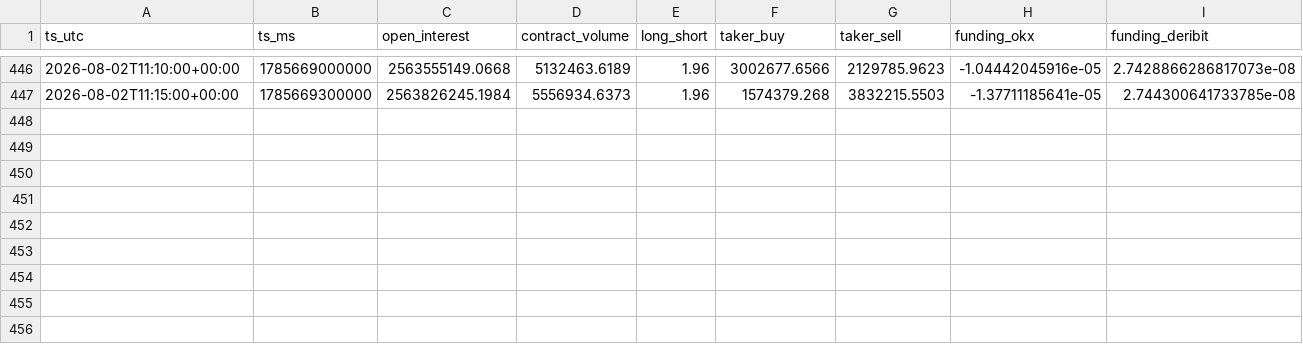
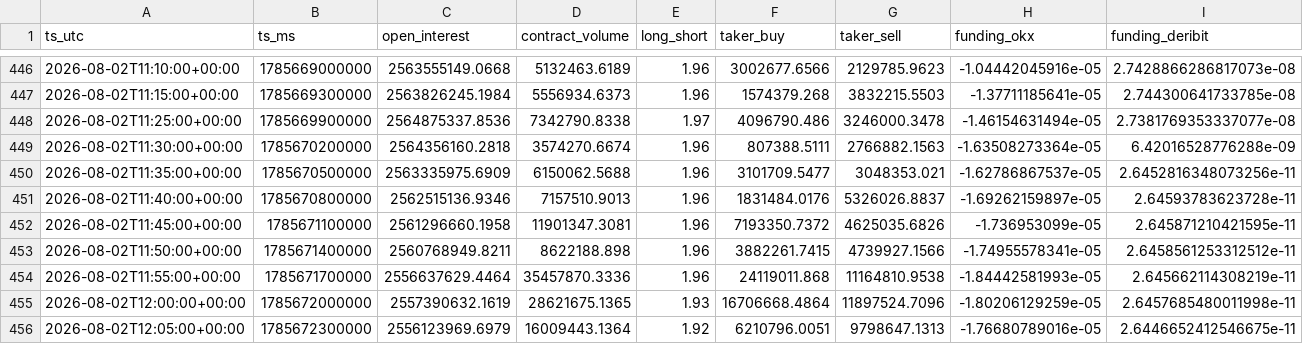
Before and after one commit to matsyeudeprosper-ui/Kinolivelines, a CSV file: recorder/data/derivs_BTC.csv, drawn as a sheet; only a part is shown, gaps mark what is left out; the diff names each change by its address in the sheet, - before the commit and + after, or states it on an @@ line.

```diff
--- a/recorder/data/derivs_BTC.csv
+++ b/recorder/data/derivs_BTC.csv
+row 448: 2026-08-02T11:25:00+00:00 | 1785669900000 | 2564875337.8536 | 7342790.8338 | 1.97 | 4096790.486 | 3246000.3478 | -1.46154631494e-05 | 2.7381769353337077e-08
+row 449: 2026-08-02T11:30:00+00:00 | 1785670200000 | 2564356160.2818 | 3574270.6674 | 1.96 | 807388.5111 | 2766882.1563 | -1.63508273364e-05 | 6.42016528776288e-09
+row 450: 2026-08-02T11:35:00+00:00 | 1785670500000 | 2563335975.6909 | 6150062.5688 | 1.96 | 3101709.5477 | 3048353.021 | -1.62786867537e-05 | 2.6452816348073256e-11
+row 451: 2026-08-02T11:40:00+00:00 | 1785670800000 | 2562515136.9346 | 7157510.9013 | 1.96 | 1831484.0176 | 5326026.8837 | -1.69262159897e-05 | 2.64593783623728e-11
+row 452: 2026-08-02T11:45:00+00:00 | 1785671100000 | 2561296660.1958 | 11901347.3081 | 1.96 | 7193350.7372 | 4625035.6826 | -1.736953099e-05 | 2.645871210421595e-11
+row 453: 2026-08-02T11:50:00+00:00 | 1785671400000 | 2560768949.8211 | 8622188.898 | 1.96 | 3882261.7415 | 4739927.1566 | -1.74955578341e-05 | 2.6458561253312512e-11
+row 454: 2026-08-02T11:55:00+00:00 | 1785671700000 | 2556637629.4464 | 35457870.3336 | 1.96 | 24119011.868 | 11164810.9538 | -1.84442581993e-05 | 2.645662114308219e-11
+row 455: 2026-08-02T12:00:00+00:00 | 1785672000000 | 2557390632.1619 | 28621675.1365 | 1.93 | 16706668.4864 | 11897524.7096 | -1.80206129259e-05 | 2.6457685480011998e-11
+row 456: 2026-08-02T12:05:00+00:00 | 1785672300000 | 2556123969.6979 | 16009443.1364 | 1.92 | 6210796.0051 | 9798647.1313 | -1.76680789016e-05 | 2.6446652412546675e-11
```
Also changed, not shown: live/decisions.csv, recorder/data/bars_BTCUSDm_M1.csv, 7 other files.
